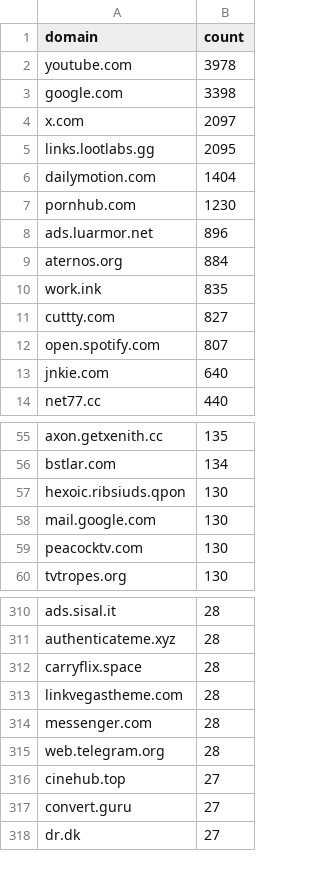
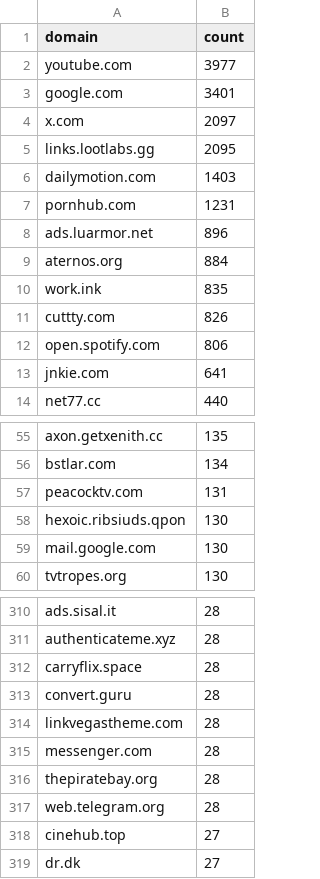
Before and after one commit to meganerasam/blocklist-v3, a CSV file: whitelist/from-extension/extension-25.csv, drawn as a sheet; only a part is shown, gaps mark what is left out; the diff covers the shown part only.

```diff
--- a/whitelist/from-extension/extension-25.csv
+++ b/whitelist/from-extension/extension-25.csv
@@ -1,8 +1,8 @@
 domain,count
-youtube.com,3978
-google.com,3398
+youtube.com,3977
+google.com,3401
 x.com,2097
 links.lootlabs.gg,2095
-dailymotion.com,1404
-pornhub.com,1230
+dailymotion.com,1403
+pornhub.com,1231
 ads.luarmor.net,896
@@ -10,5 +10,5 @@ aternos.org,884
 work.ink,835
-cuttty.com,827
-open.spotify.com,807
-jnkie.com,640
+cuttty.com,826
+open.spotify.com,806
+jnkie.com,641
 net77.cc,440
@@ -56,5 +56,5 @@ axon.getxenith.cc,135
 bstlar.com,134
+peacocktv.com,131
 hexoic.ribsiuds.qpon,130
 mail.google.com,130
-peacocktv.com,130
 tvtropes.org,130
@@ -312,7 +312,8 @@ authenticateme.xyz,28
 carryflix.space,28
+convert.guru,28
 linkvegastheme.com,28
 messenger.com,28
+thepiratebay.org,28
 web.telegram.org,28
 cinehub.top,27
-convert.guru,27
 dr.dk,27
```
Also changed, not shown: 18 added rows, 18 removed rows and 5 edited cells elsewhere in this file, 1 other file.
